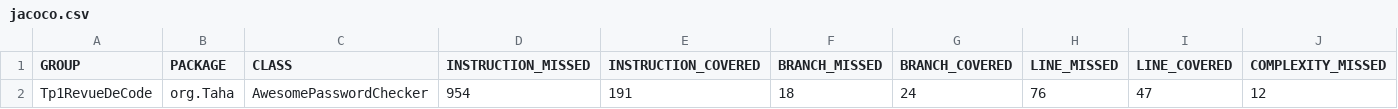
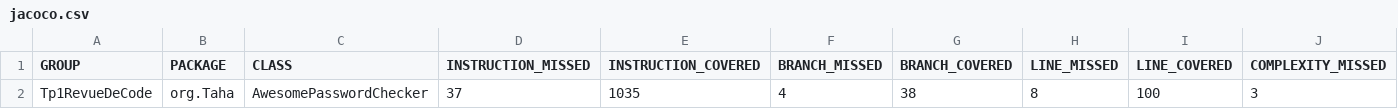
Before and after one commit to Tadoriya/TP1RevueDeCcode, a CSV file: target/site/jacoco/jacoco.csv, drawn as a sheet; only a part is shown; removed rows and columns are numbered as before the commit, all else as after; rows hold the shown columns only; the diff names each change by its address in the sheet, - before the commit and + after, or states it on an @@ line.

```diff
--- a/target/site/jacoco/jacoco.csv
+++ b/target/site/jacoco/jacoco.csv
-row 2: Tp1RevueDeCode | org.Taha | AwesomePasswordChecker | 954 | 191 | 18 | 24 | 76 | 47 | 12
+row 2: Tp1RevueDeCode | org.Taha | AwesomePasswordChecker | 37 | 1035 | 4 | 38 | 8 | 100 | 3
```
Also changed, not shown: 16 other files.
